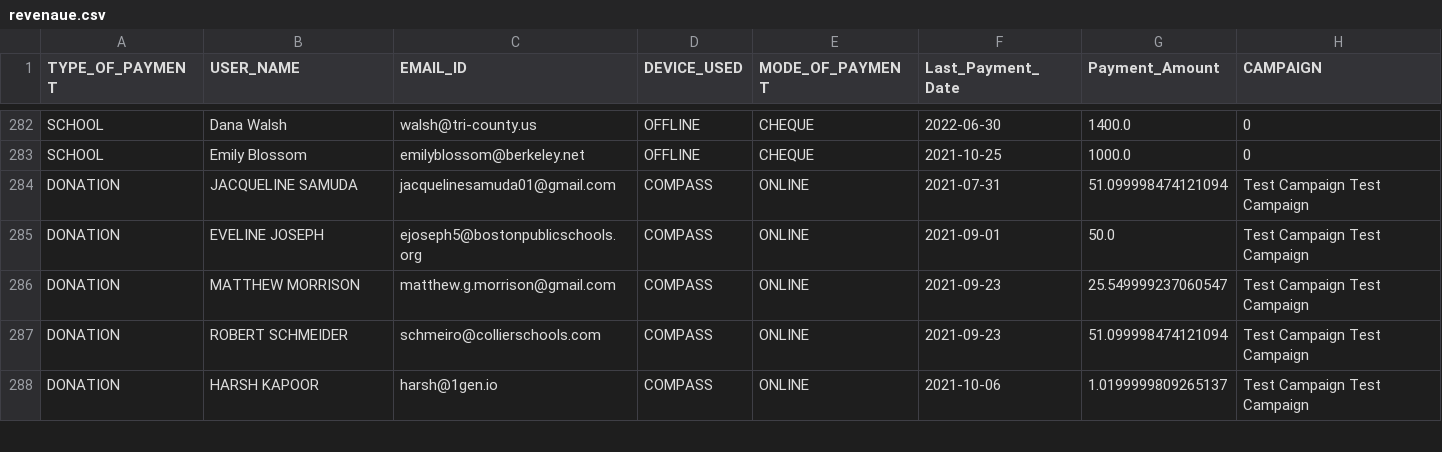
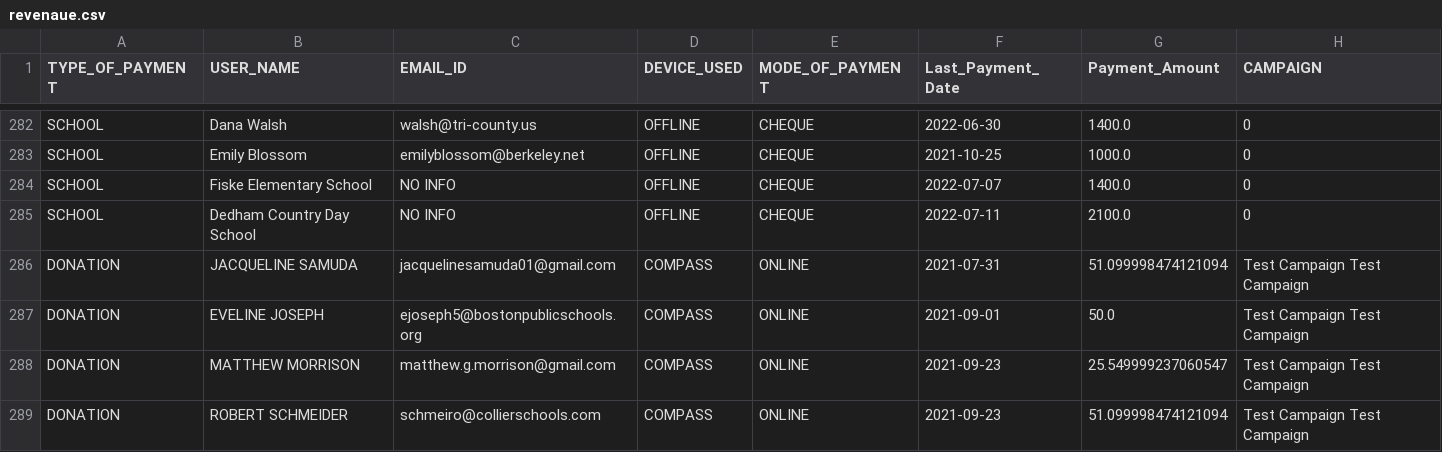
Before and after one commit to rajbirgitrepo/capmain, a CSV file: revenaue.csv, drawn as a sheet; only a part is shown, gaps mark what is left out; the shorter side is filled out with more unchanged rows.

```diff
--- a/revenaue.csv
+++ b/revenaue.csv
@@ -283,2 +283,4 @@ SCHOOL,Dana Walsh,walsh@tri-county.us,OFFLINE,CHEQUE,2022-06-30,1400.0,0
 SCHOOL,Emily Blossom,emilyblossom@berkeley.net,OFFLINE,CHEQUE,2021-10-25,1000.0,0
+SCHOOL,Fiske Elementary School,NO INFO,OFFLINE,CHEQUE,2022-07-07,1400.0,0
+SCHOOL,Dedham Country Day School,NO INFO,OFFLINE,CHEQUE,2022-07-11,2100.0,0
 DONATION,JACQUELINE SAMUDA,jacquelinesamuda01@gmail.com,COMPASS,ONLINE,2021-07-31,51.099998474121094,Test Campaign Test Campaign
```
Also changed, not shown: com_exec1.csv, hom_exec1.csv, 4 other files.
